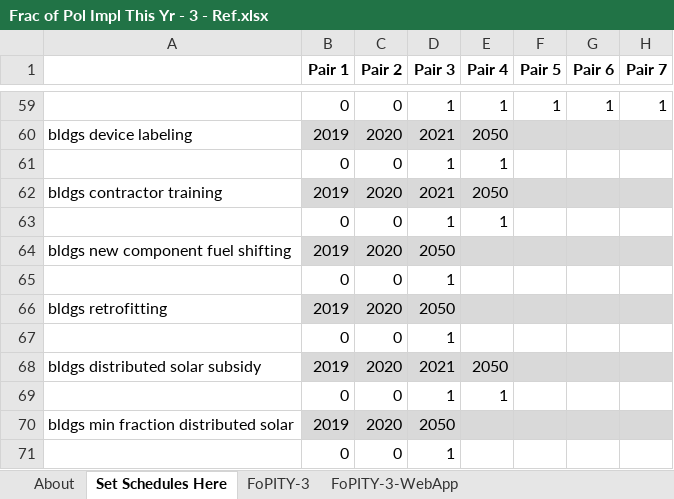
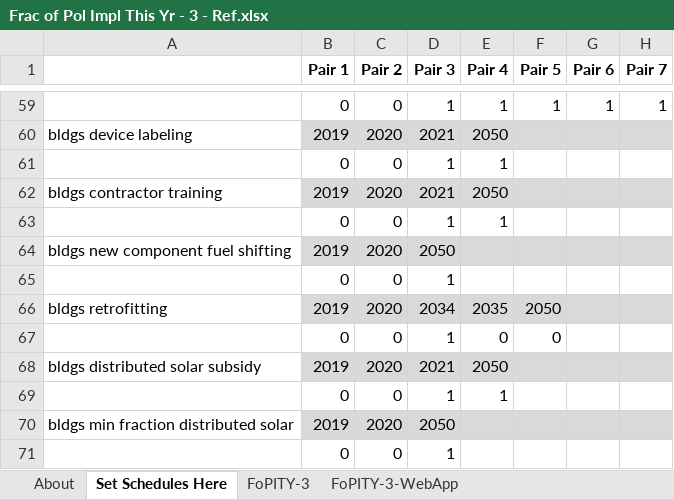
Before and after one commit to EnergyInnovation/eps-minnesota, an Excel workbook: InputData/plcy-schd/FoPITY/Frac of Pol Impl This Yr - 3 - Ref.xlsx, sheet Set Schedules Here, drawn as a sheet; only a part is shown, gaps mark what is left out; values as stored, in another font and other column widths than the file's, no borders; the diff names each change by its address in the sheet, - before the commit and + after, or states it on an @@ line.

```diff
--- a/InputData/plcy-schd/FoPITY/Frac of Pol Impl This Yr - 3 - Ref.xlsx (sheet Set Schedules Here)
+++ b/InputData/plcy-schd/FoPITY/Frac of Pol Impl This Yr - 3 - Ref.xlsx (sheet Set Schedules Here)
-D66 (Pair 3): 2050
+D66 (Pair 3): 2034
-E66 (Pair 4): (empty)
+E66 (Pair 4): 2035
-F66 (Pair 5): (empty)
+F66 (Pair 5): 2050
-E67 (Pair 4): (empty)
+E67 (Pair 4): 0
-F67 (Pair 5): (empty)
+F67 (Pair 5): 0
```
Also changed, not shown: sheet FoPITY-3, sheet FoPITY-3-WebApp, 3 other files.
